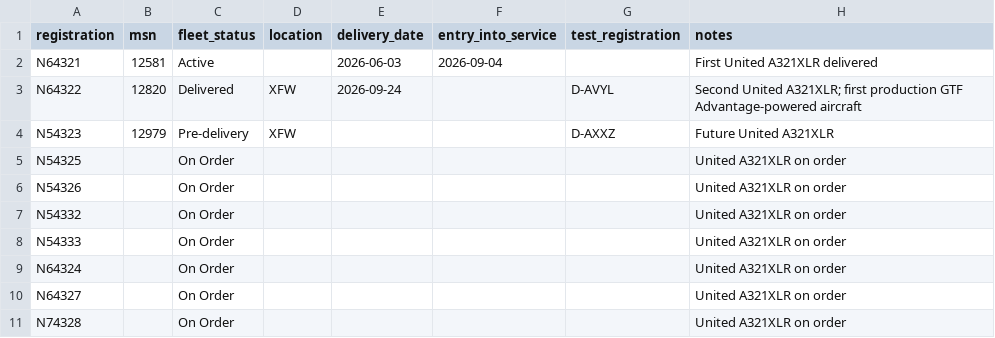
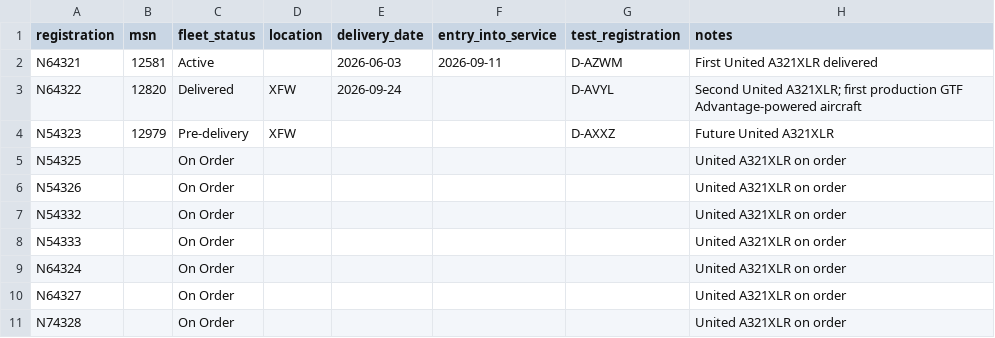
Before and after one commit to Mikemj39/united-a321xlr-tracker, a CSV file: fleet.csv, drawn as a sheet.

Commit message:
Update fleet.csv

```diff
--- a/fleet.csv
+++ b/fleet.csv
@@ -1,3 +1,3 @@
 registration,msn,fleet_status,location,delivery_date,entry_into_service,test_registration,notes
-N64321,12581,Active,,2026-06-03,2026-09-04,,First United A321XLR delivered
+N64321,12581,Active,,2026-06-03,2026-09-11,	D-AZWM,First United A321XLR delivered
 N64322,12820,Delivered,XFW,2026-09-24,,D-AVYL,Second United A321XLR; first production GTF Advantage-powered aircraft
```
